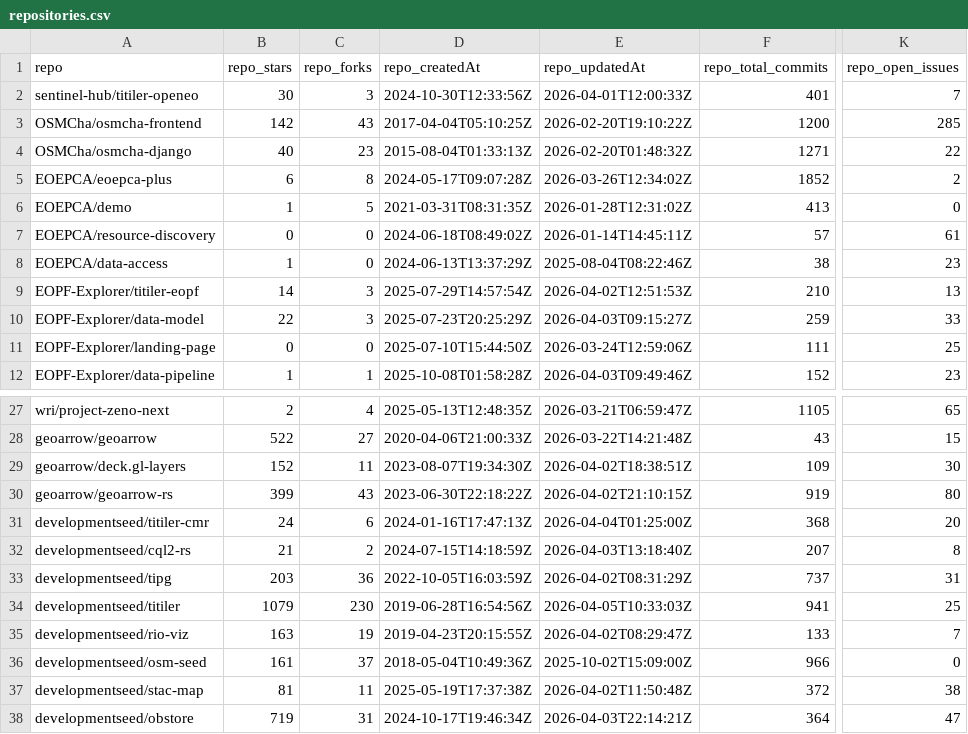
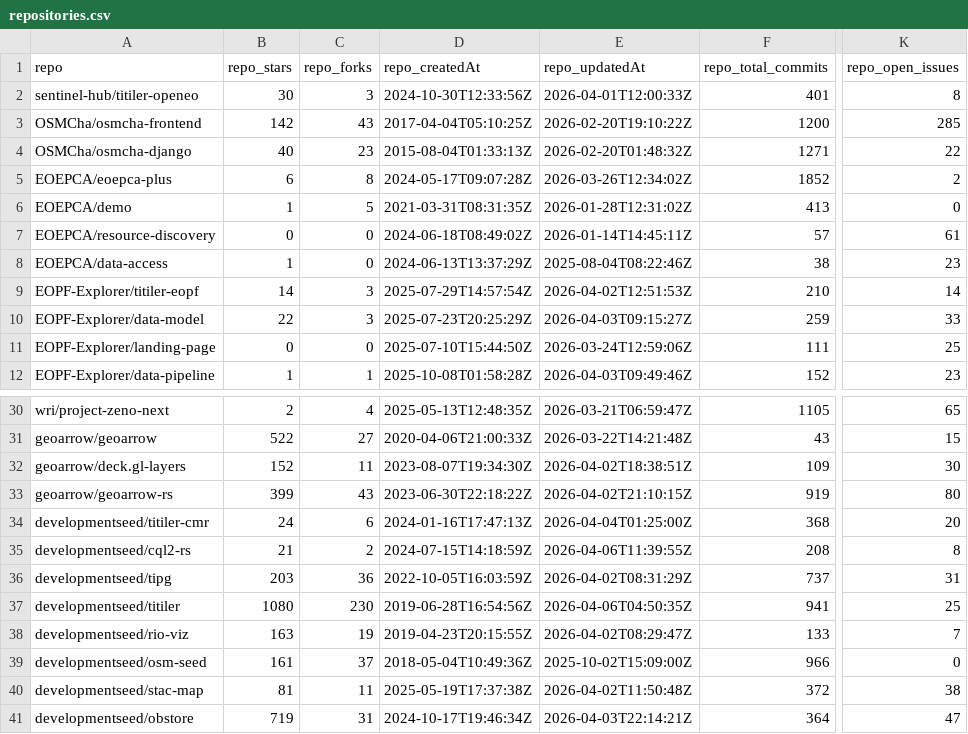
Before and after one commit to developmentseed/contributor-network, a CSV file: public/data/repositories.csv, drawn as a sheet; only a part is shown, gaps mark what is left out; addresses are those after the commit; the diff covers the shown part only; the diff names each change by its address in the sheet, - before the commit and + after, or states it on an @@ line.

```diff
--- a/public/data/repositories.csv
+++ b/public/data/repositories.csv
-K2 (repo_open_issues): 7
+K2 (repo_open_issues): 8
-K9 (repo_open_issues): 13
+K9 (repo_open_issues): 14
-E35 (repo_updatedAt): 2026-04-03T13:18:40Z
+E35 (repo_updatedAt): 2026-04-06T11:39:55Z
-F35 (repo_total_commits): 207
+F35 (repo_total_commits): 208
-B37 (repo_stars): 1079
+B37 (repo_stars): 1080
-E37 (repo_updatedAt): 2026-04-05T10:33:03Z
+E37 (repo_updatedAt): 2026-04-06T04:50:35Z
```
Also changed, not shown: 3 added rows and 17 edited cells elsewhere in this file, public/data/links.csv, 25 other files.
